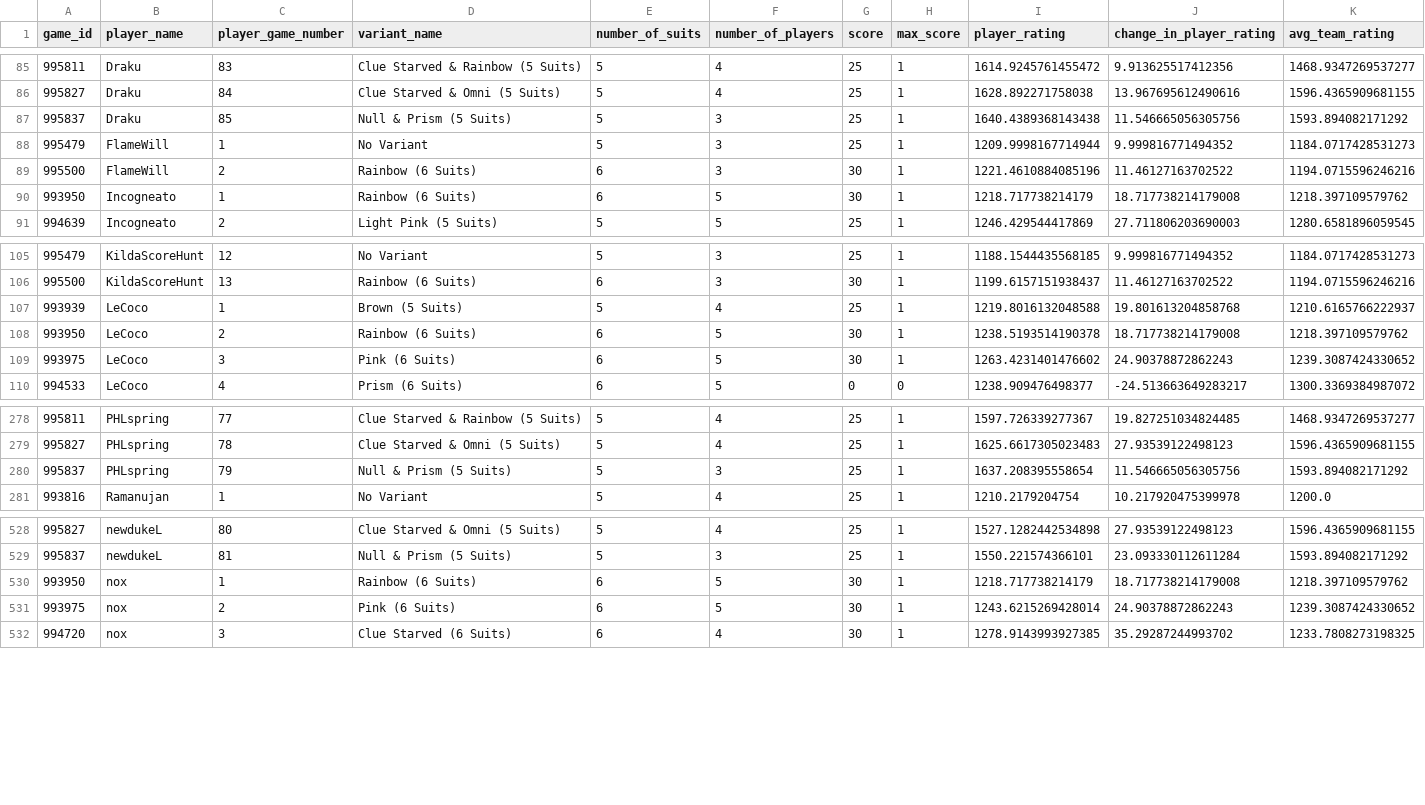
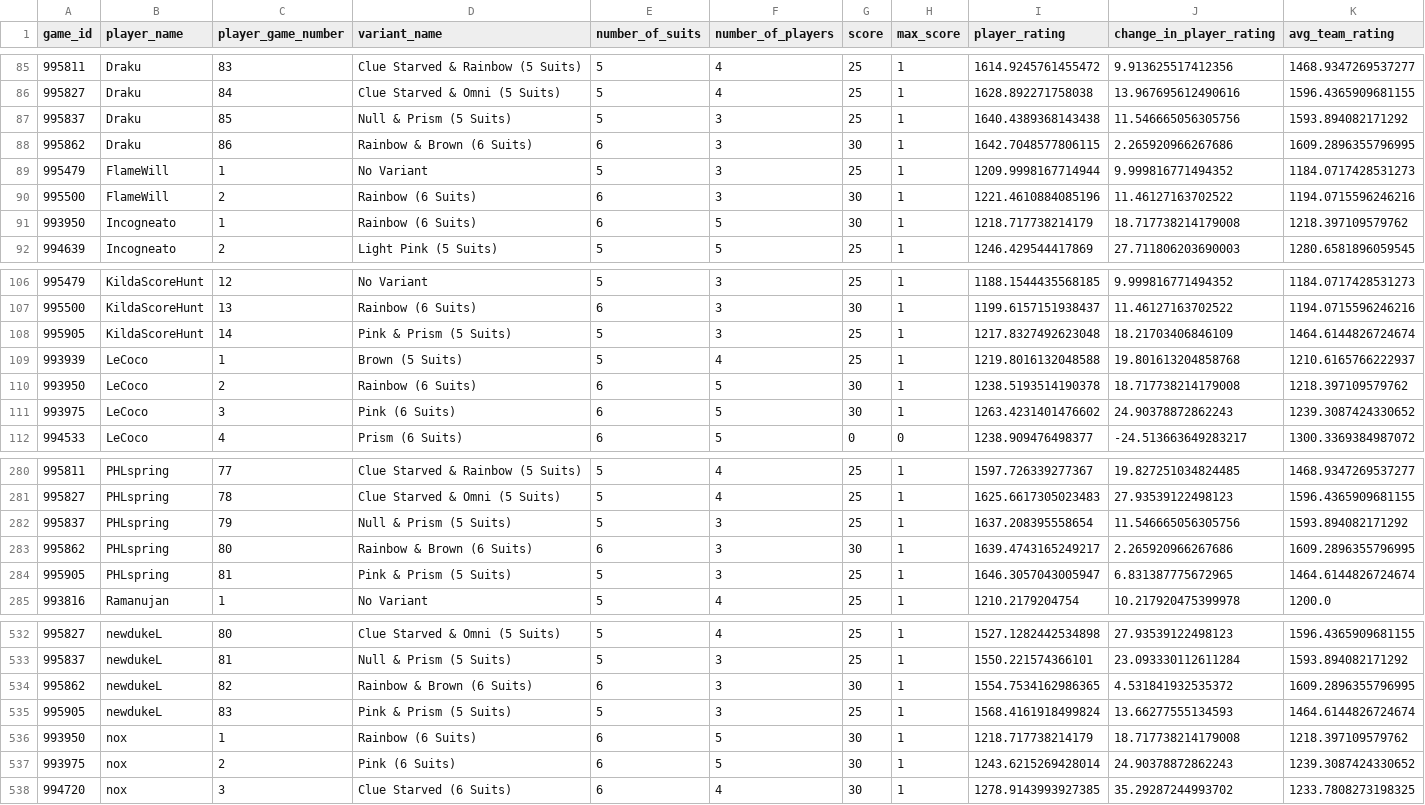
Before and after one commit to hanabi-league/hanabi-league.github.io, a CSV file: data/player_game_data.csv, drawn as a sheet; only a part is shown, gaps mark what is left out.

Commit message:
Update data

```diff
--- a/data/player_game_data.csv
+++ b/data/player_game_data.csv
@@ -87,2 +87,3 @@ game_id,player_name,player_game_number,variant_name,number_of_suits,number_of_pl
 995837,Draku,85,Null & Prism (5 Suits),5,3,25,1,1640.4389368143438,11.546665056305756,1593.894082171292
+995862,Draku,86,Rainbow & Brown (6 Suits),6,3,30,1,1642.7048577806115,2.265920966267686,1609.2896355796995
 995479,FlameWill,1,No Variant,5,3,25,1,1209.9998167714944,9.999816771494352,1184.0717428531273
@@ -106,2 +107,3 @@ game_id,player_name,player_game_number,variant_name,number_of_suits,number_of_pl
 995500,KildaScoreHunt,13,Rainbow (6 Suits),6,3,30,1,1199.6157151938437,11.46127163702522,1194.0715596246216
+995905,KildaScoreHunt,14,Pink & Prism (5 Suits),5,3,25,1,1217.8327492623048,18.21703406846109,1464.6144826724674
 993939,LeCoco,1,Brown (5 Suits),5,4,25,1,1219.8016132048588,19.801613204858768,1210.6165766222937
@@ -280,2 +282,4 @@ game_id,player_name,player_game_number,variant_name,number_of_suits,number_of_pl
 995837,PHLspring,79,Null & Prism (5 Suits),5,3,25,1,1637.208395558654,11.546665056305756,1593.894082171292
+995862,PHLspring,80,Rainbow & Brown (6 Suits),6,3,30,1,1639.4743165249217,2.265920966267686,1609.2896355796995
+995905,PHLspring,81,Pink & Prism (5 Suits),5,3,25,1,1646.3057043005947,6.831387775672965,1464.6144826724674
 993816,Ramanujan,1,No Variant,5,4,25,1,1210.2179204754,10.217920475399978,1200.0
@@ -529,2 +533,4 @@ game_id,player_name,player_game_number,variant_name,number_of_suits,number_of_pl
 995837,newdukeL,81,Null & Prism (5 Suits),5,3,25,1,1550.221574366101,23.093330112611284,1593.894082171292
+995862,newdukeL,82,Rainbow & Brown (6 Suits),6,3,30,1,1554.7534162986365,4.531841932535372,1609.2896355796995
+995905,newdukeL,83,Pink & Prism (5 Suits),5,3,25,1,1568.4161918499824,13.66277555134593,1464.6144826724674
 993950,nox,1,Rainbow (6 Suits),6,5,30,1,1218.717738214179,18.717738214179008,1218.397109579762
```
Also changed, not shown: data/player_data.csv, data/variant_data.csv, 2 other files.
